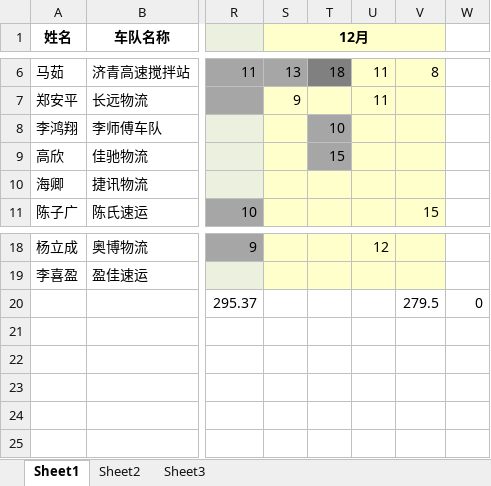
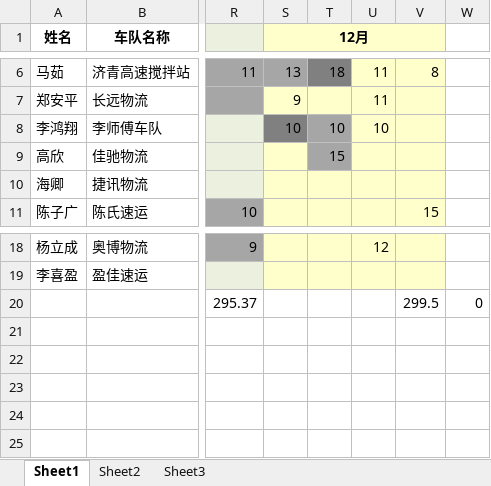
Before and after one commit to roadstoneydd/ydd, an Excel workbook: 财务/流水.xlsx, sheet Sheet1, drawn as a sheet; only a part is shown, gaps mark what is left out; values as stored, in another font and other column widths than the file's, no borders; the diff names each change by its address in the sheet, - before the commit and + after, or states it on an @@ line.

```diff
--- a/财务/流水.xlsx (sheet Sheet1)
+++ b/财务/流水.xlsx (sheet Sheet1)
-S8 (12月): (empty)
+S8 (12月): 10
-S8 fill: #FFFFCC
+S8 fill: #808080
-U8: (empty)
+U8: 10
-V20: 279.5
+V20: 299.5
```
Also changed, not shown: 财务/财务对账表.xlsx.
